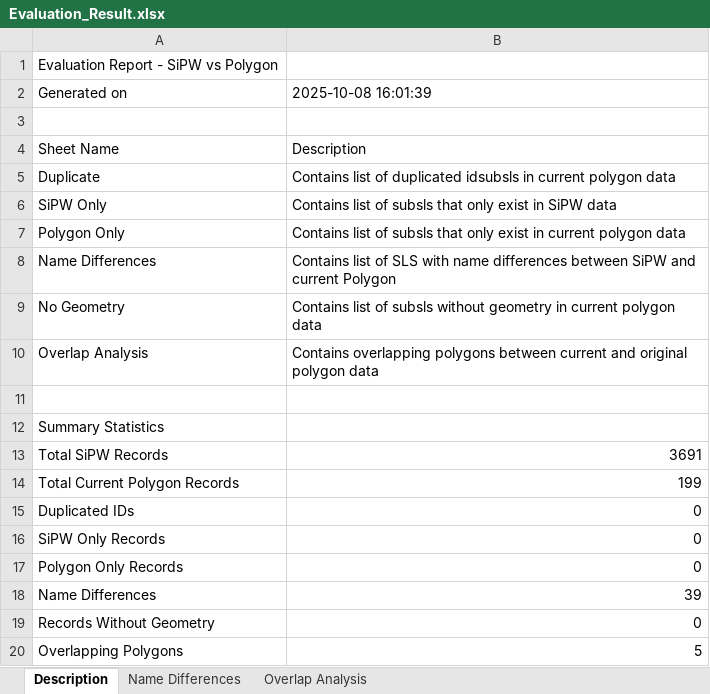
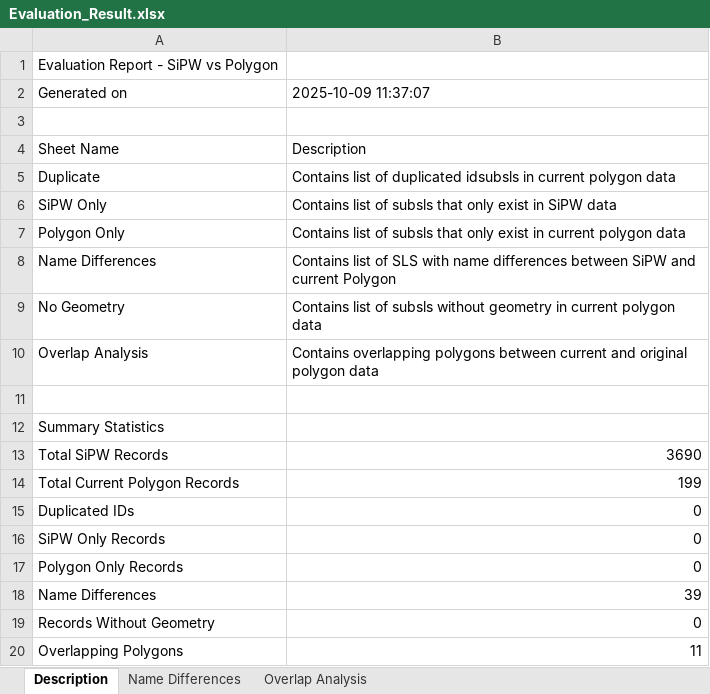
Before and after one commit to devara46/wap, an Excel workbook: Evaluation_Result.xlsx, sheet Description, drawn as a sheet; values as stored, in another font and other column widths than the file's, no borders; the diff names each change by its address in the sheet, - before the commit and + after, or states it on an @@ line.

```diff
--- a/Evaluation_Result.xlsx (sheet Description)
+++ b/Evaluation_Result.xlsx (sheet Description)
-B2: 2025-10-08 16:01:39
+B2: 2025-10-09 11:37:07
-B13: 3691
+B13: 3690
-B20: 5
+B20: 11
```
Also changed, not shown: sheet Overlap Analysis, 8 other files.
